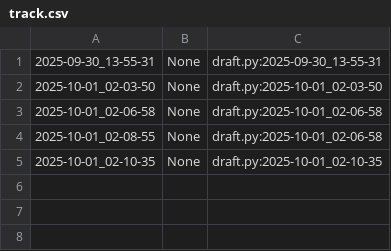
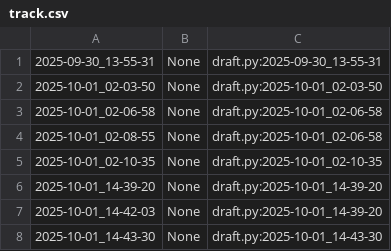
Before and after one commit to qxcode-course/poo-rc-bloco-a-RaiVitorianoNogueira, a CSV file: poo/.tko/track/animal/track.csv, drawn as a sheet.

Commit message:
salvo animal

```diff
--- a/poo/.tko/track/animal/track.csv
+++ b/poo/.tko/track/animal/track.csv
@@ -5 +5,4 @@
 2025-10-01_02-10-35,None,draft.py:2025-10-01_02-10-35
+2025-10-01_14-39-20,None,draft.py:2025-10-01_14-39-20
+2025-10-01_14-42-03,None,draft.py:2025-10-01_14-39-20
+2025-10-01_14-43-30,None,draft.py:2025-10-01_14-43-30
```
Also changed, not shown: 4 other files.
